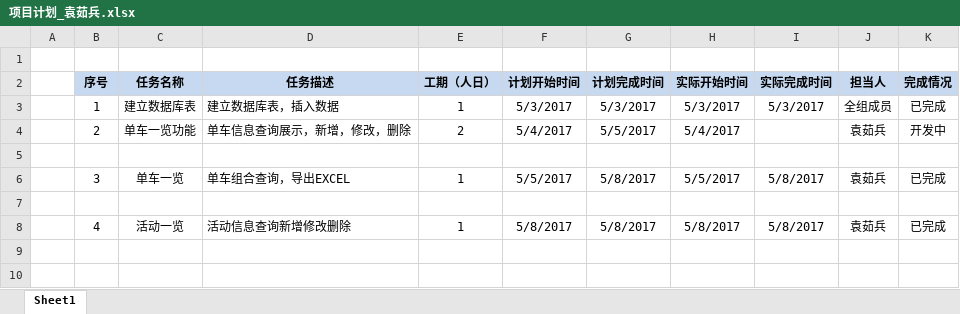
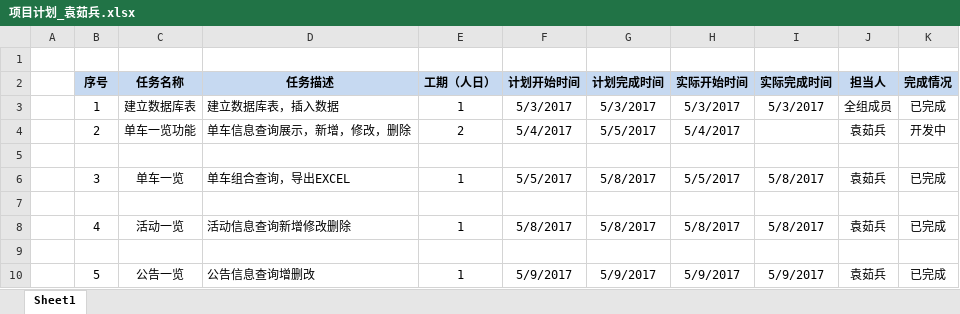
Before and after one commit to U32TeamA/freeBicycle, an Excel workbook: Public/doc/YRB/项目计划_袁茹兵.xlsx, sheet Sheet1, drawn as a sheet; values as stored, in another font and other column widths than the file's, no borders; the diff names each change by its address in the sheet, - before the commit and + after, or states it on an @@ line.

```diff
--- a/Public/doc/YRB/项目计划_袁茹兵.xlsx (sheet Sheet1)
+++ b/Public/doc/YRB/项目计划_袁茹兵.xlsx (sheet Sheet1)
+row 9: (empty)
+row 10:  | 5 | 公告一览 | 公告信息查询增删改 | 1 | 5/9/2017 | 5/9/2017 | 5/9/2017 | 5/9/2017 | 袁茹兵 | 已完成
```
Also changed, not shown: Public/doc/YRB/项目问题跟踪表_袁茹兵.xlsx, 2 other files.
